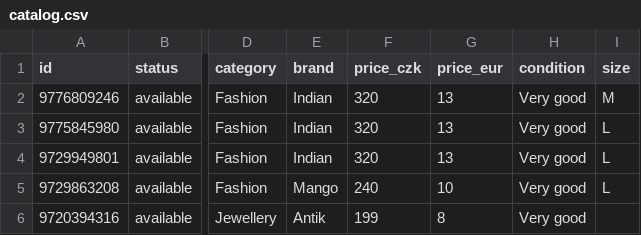
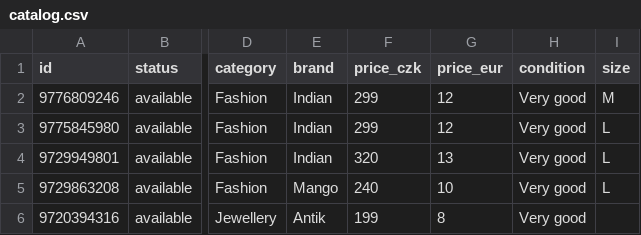
Before and after one commit to jpysh/indianinprague, a CSV file: data/catalog.csv, drawn as a sheet; only a part is shown, gaps mark what is left out; the diff covers the shown part only; the diff names each change by its address in the sheet, - before the commit and + after, or states it on an @@ line.

```diff
--- a/data/catalog.csv
+++ b/data/catalog.csv
-F2:F3 (price_czk): 320
+F2:F3 (price_czk): 299
-G2:G3 (price_eur): 13
+G2:G3 (price_eur): 12
```
Also changed, not shown: 1 added row, 1 removed row and 21 edited cells elsewhere in this file, 45 other files.
